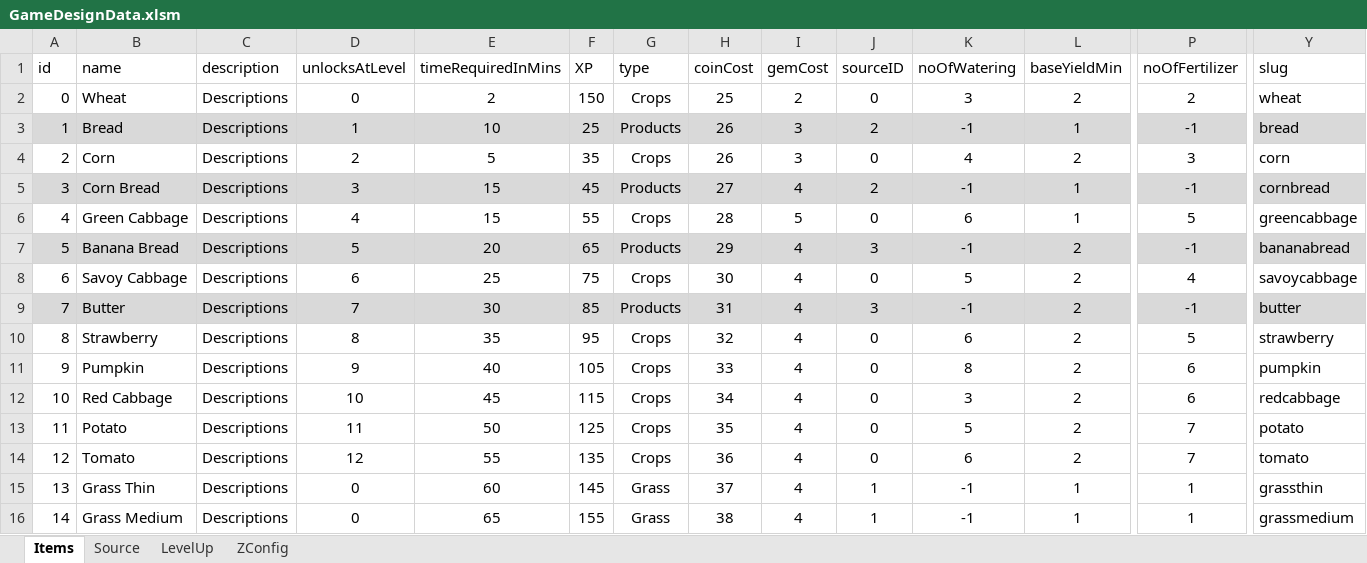
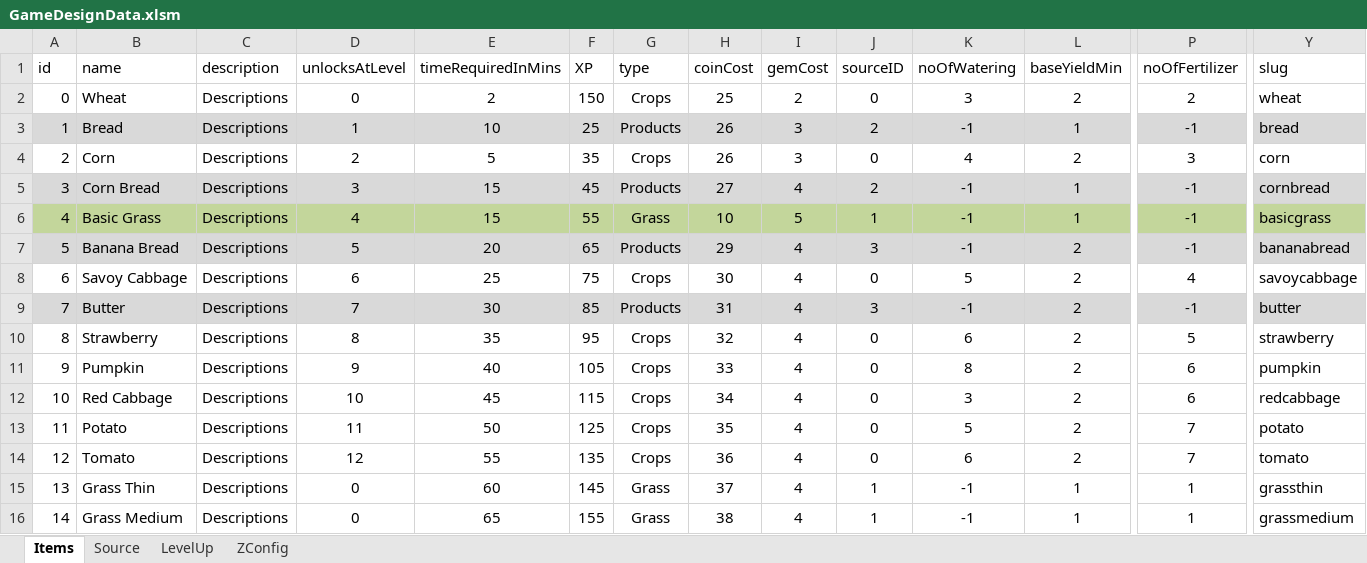
Before and after one commit to sandeepma1/HarvestValley, an Excel workbook: DesignDoc/GameDesignData.xlsm, sheet Items, drawn as a sheet; only a part is shown, gaps mark what is left out; values as stored, in another font and other column widths than the file's, no borders; the diff covers the shown part only; the diff names each change by its address in the sheet, - before the commit and + after, or states it on an @@ line.

Commit message:
Added basic version of Livestock system, can now paint grass.

```diff
--- a/DesignDoc/GameDesignData.xlsm (sheet Items)
+++ b/DesignDoc/GameDesignData.xlsm (sheet Items)
-A6:Y6 fill: none
+A6:Y6 fill: #C3D69B
-B6 (name): Green Cabbage
+B6 (name): Basic Grass
-G6 (type): Crops
+G6 (type): Grass
-H6 (coinCost): 28
+H6 (coinCost): 10
-J6 (sourceID): 0
+J6 (sourceID): 1
-K6 (noOfWatering): 6
+K6 (noOfWatering): -1
-P6 (noOfFertilizer): 5
+P6 (noOfFertilizer): -1
-Y6 (slug): greencabbage
+Y6 (slug): basicgrass
```
Also changed, not shown: cell formats elsewhere in this sheet, charts or pictures, 28 other files.
